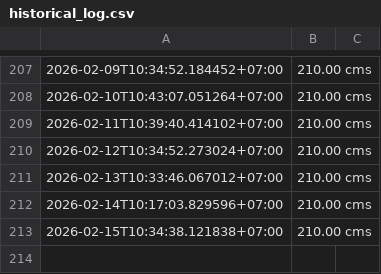
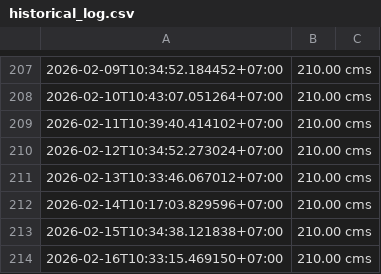
Before and after one commit to wata011/my-water-monitor, a CSV file: historical_log.csv, drawn as a sheet; only a part is shown, gaps mark what is left out; the diff names each change by its address in the sheet, - before the commit and + after, or states it on an @@ line.

```diff
--- a/historical_log.csv
+++ b/historical_log.csv
+row 214: 2026-02-16T10:33:15.469150+07:00 | 210.00 cms
```
